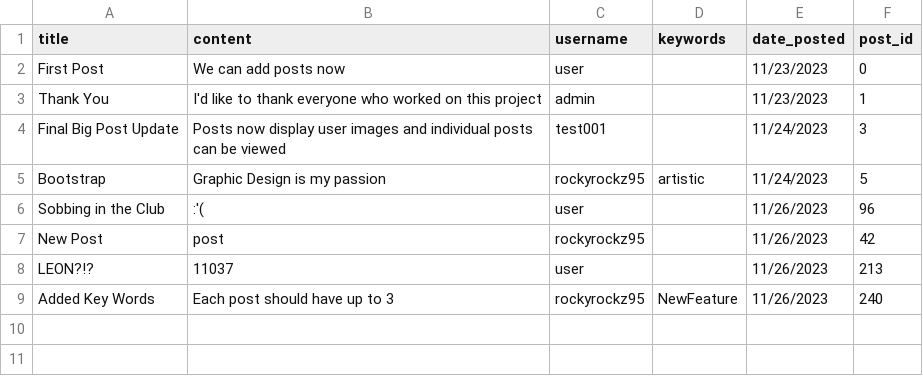
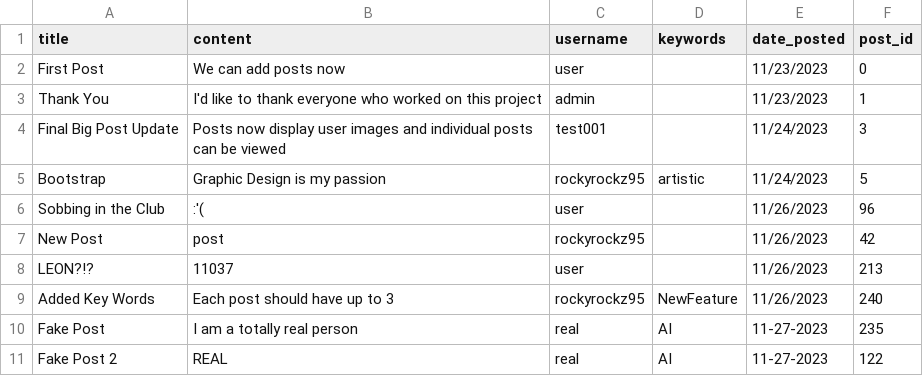
Before and after one commit to rockyrockz95/Mini-Twitter, a CSV file: posts.csv, drawn as a sheet.

```diff
--- a/posts.csv
+++ b/posts.csv
@@ -9 +9,3 @@ LEON?!?,11037,user,,11/26/2023,213
 Added Key Words,Each post should have up to 3,rockyrockz95,NewFeature,11/26/2023,240
+Fake Post,I am a totally real person,real,AI,11-27-2023,235
+Fake Post 2,REAL,real,AI,11-27-2023,122
```
Also changed, not shown: data.csv, 1 other file.
